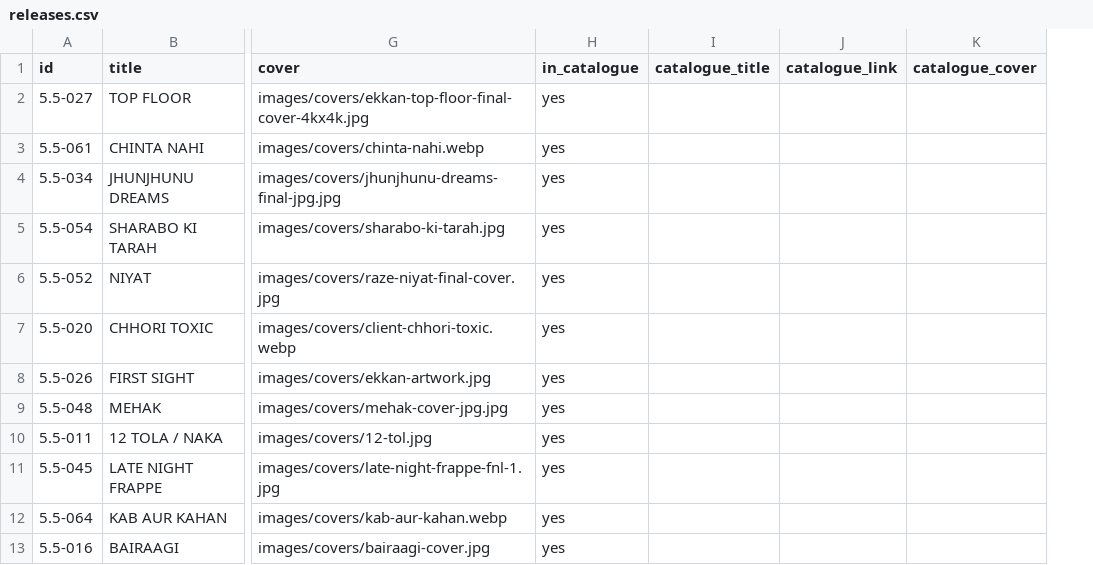
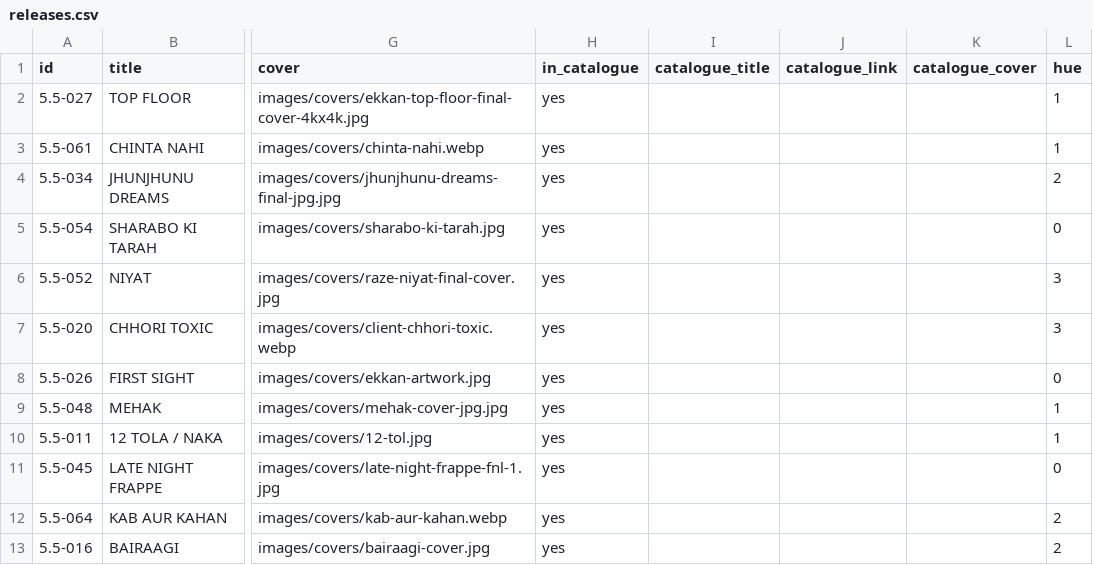
Before and after one commit to NotRithik/fivepointfive-content, a CSV file: content/releases.csv, drawn as a sheet; only a part is shown, gaps mark what is left out; the diff names each change by its address in the sheet, - before the commit and + after, or states it on an @@ line.

```diff
--- a/content/releases.csv
+++ b/content/releases.csv
+column L (hue), rows 2-13: 1 | 1 | 2 | 0 | 3 | 3 | 0 | 1 | 1 | 0 | 2 | 2
```
Also changed, not shown: 3 other files.
